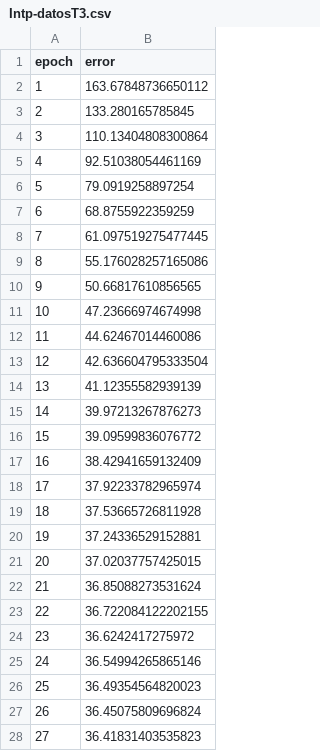
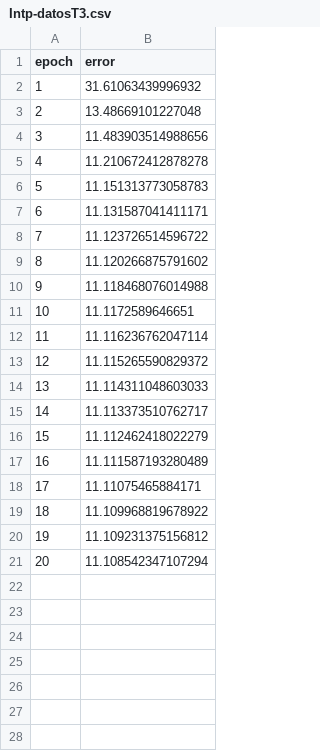
Before and after one commit to LeoGCode/Tarea-3--Adeline, a CSV file: results/Intp-datosT3.csv, drawn as a sheet; only a part is shown; the diff covers the shown part only.

```diff
--- a/results/Intp-datosT3.csv
+++ b/results/Intp-datosT3.csv
@@ -1,28 +1,21 @@
 epoch,error
-1,163.67848736650112
-2,133.280165785845
-3,110.13404808300864
-4,92.51038054461169
-5,79.0919258897254
-6,68.8755922359259
-7,61.097519275477445
-8,55.176028257165086
-9,50.66817610856565
-10,47.23666974674998
-11,44.62467014460086
-12,42.636604795333504
-13,41.12355582939139
-14,39.97213267876273
-15,39.09599836076772
-16,38.42941659132409
-17,37.92233782965974
-18,37.53665726811928
-19,37.24336529152881
-20,37.02037757425015
-21,36.85088273531624
-22,36.722084122202155
-23,36.6242417275972
-24,36.54994265865146
-25,36.49354564820023
-26,36.45075809696824
-27,36.41831403535823
+1,31.61063439996932
+2,13.48669101227048
+3,11.483903514988656
+4,11.210672412878278
+5,11.151313773058783
+6,11.131587041411171
+7,11.123726514596722
+8,11.120266875791602
+9,11.118468076014988
+10,11.1172589646651
+11,11.116236762047114
+12,11.115265590829372
+13,11.114311048603033
+14,11.113373510762717
+15,11.112462418022279
+16,11.111587193280489
+17,11.11075465884171
+18,11.109968819678922
+19,11.109231375156812
+20,11.108542347107294
```
Also changed, not shown: 73 removed rows elsewhere in this file, 3 other files.
